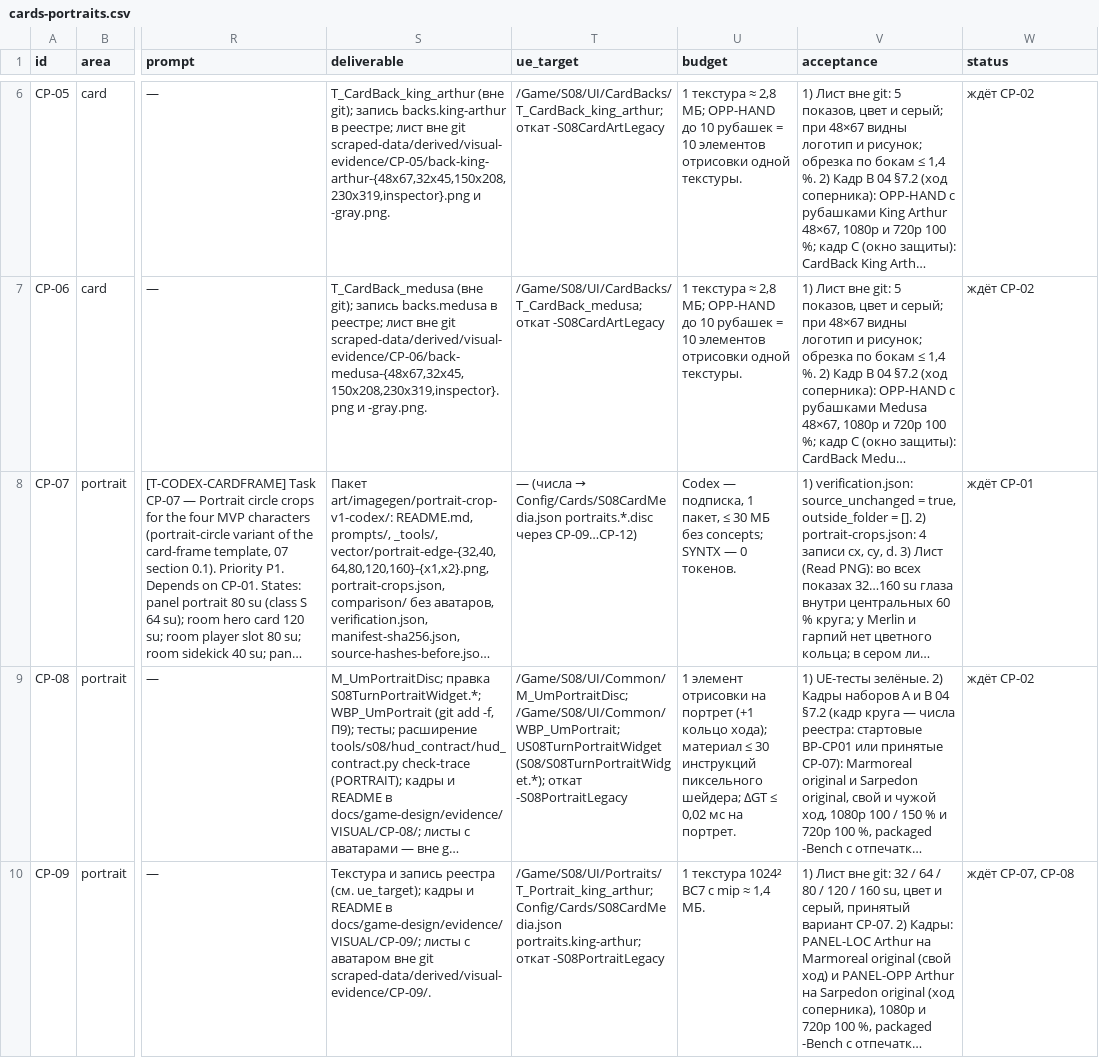
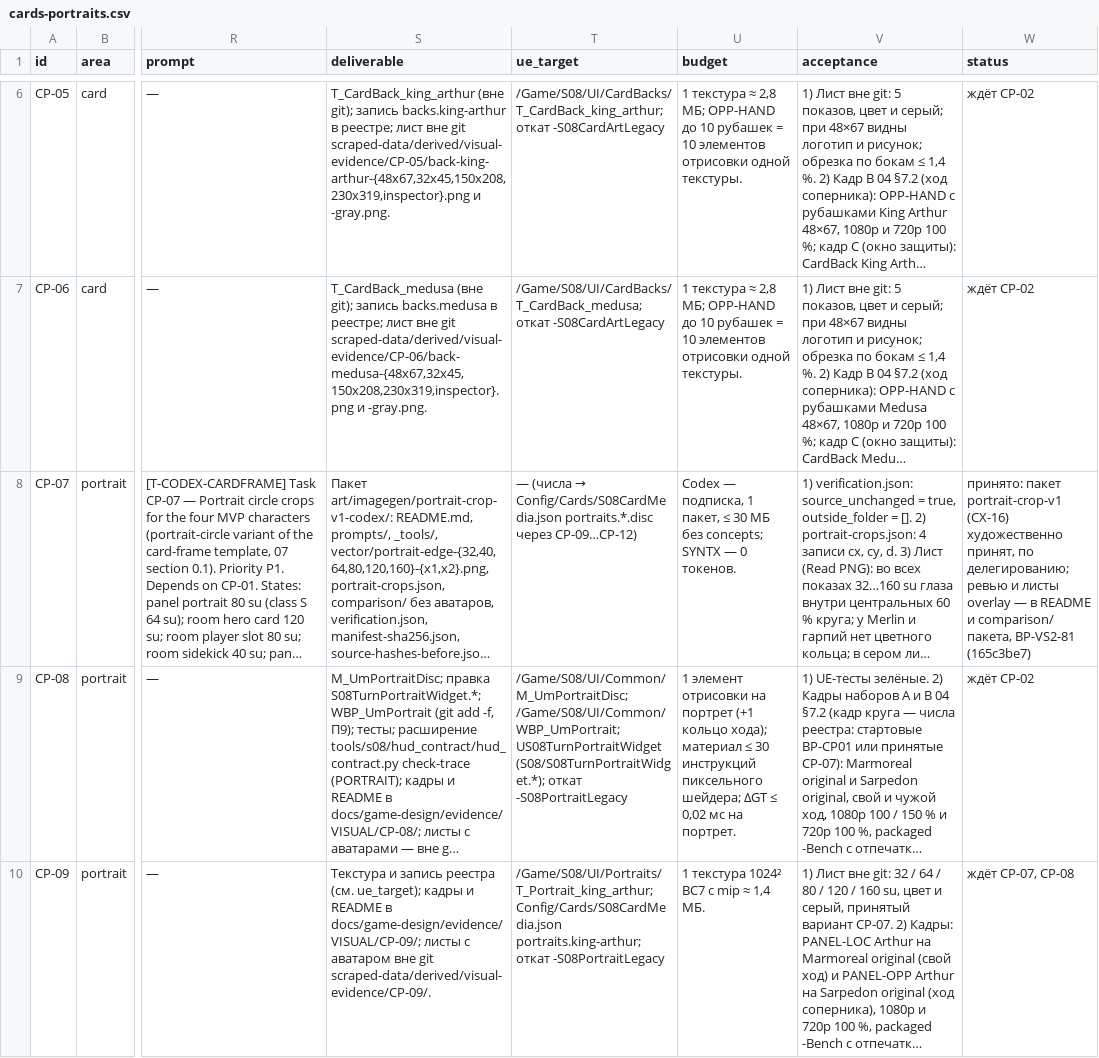
Before and after one commit to renlok87/unmatched, a CSV file: docs/game-design/visual/06-tasks/cards-portraits.csv, drawn as a sheet; only a part is shown, gaps mark what is left out; long unchanged cells end in …; the diff names each change by its address in the sheet, - before the commit and + after, or states it on an @@ line.

```diff
--- a/docs/game-design/visual/06-tasks/cards-portraits.csv
+++ b/docs/game-design/visual/06-tasks/cards-portraits.csv
-W8 (status): ждёт CP-01
+W8 (status): принято: пакет portrait-crop-v1 (CX-16) художественно принят, по делегированию; ревью и листы overlay — в README и comparison/ пакета, ВР-VS2-81 (165c3be7)
```
Also changed, not shown: docs/game-design/visual/06-tasks/env.csv, docs/game-design/visual/06-tasks/hud.csv, 2 other files.
